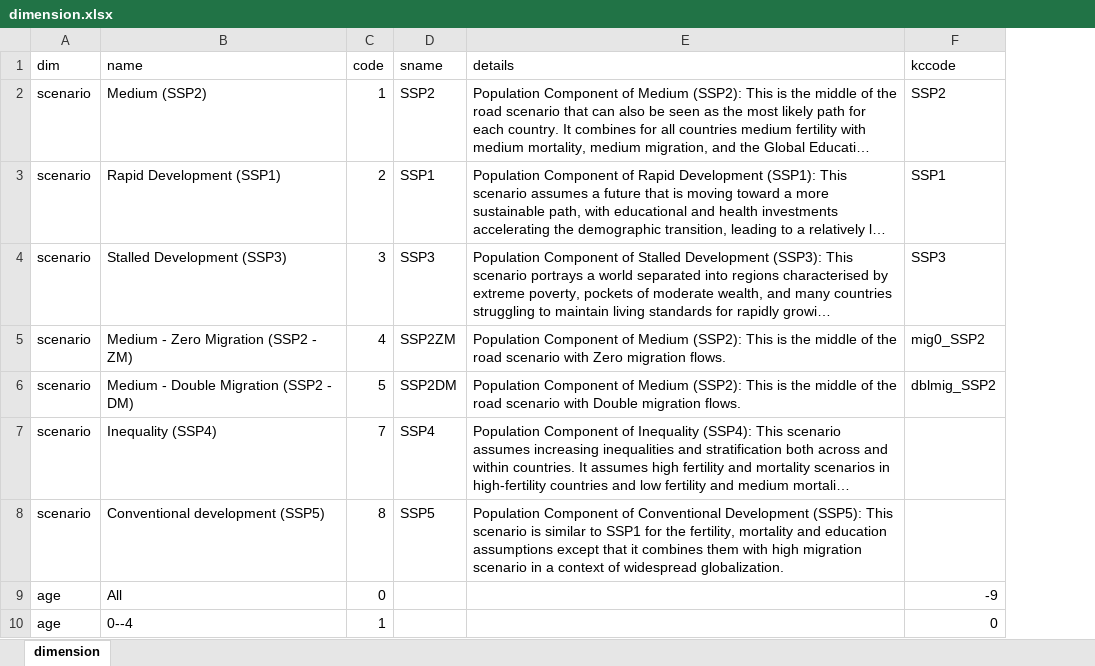
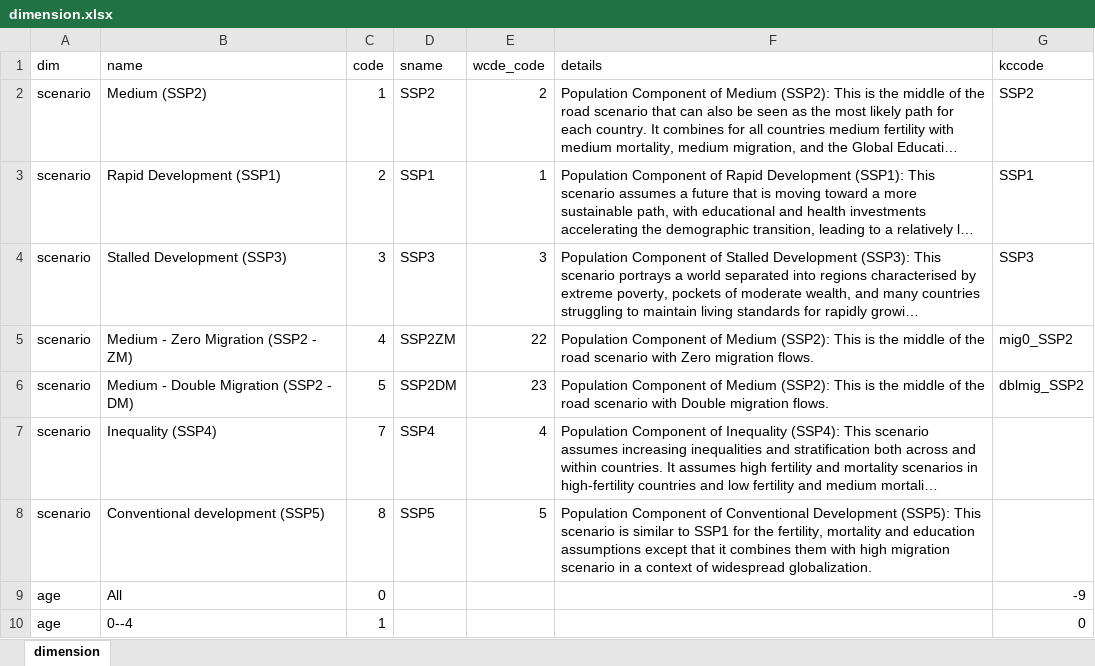
Before and after one commit to guyabel/wcde-shiny, an Excel workbook: meta/dimension.xlsx, sheet dimension, drawn as a sheet; only a part is shown; long unchanged cells end in …; values as stored, in another font and other column widths than the file's, no borders; the diff names each change by its address in the sheet, - before the commit and + after, or states it on an @@ line.

Commit message:
correct scenario in data page

```diff
--- a/meta/dimension.xlsx (sheet dimension)
+++ b/meta/dimension.xlsx (sheet dimension)
+column E (wcde_code), rows 2-8: 2 | 1 | 3 | 22 | 23 | 4 | 5
```
Also changed, not shown: 3 other files.
